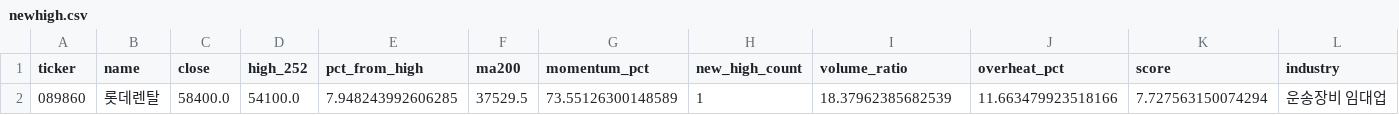
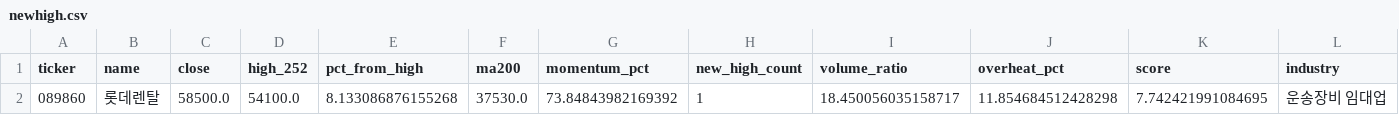
Before and after one commit to jiksooshin-dotcom/stock-scanner-reports, a CSV file: reports/assets/2026-11-06/newhigh.csv, drawn as a sheet.

```diff
--- a/reports/assets/2026-11-06/newhigh.csv
+++ b/reports/assets/2026-11-06/newhigh.csv
@@ -1,2 +1,2 @@
 ticker,name,close,high_252,pct_from_high,ma200,momentum_pct,new_high_count,volume_ratio,overheat_pct,score,industry
-089860,롯데렌탈,58400.0,54100.0,7.948243992606285,37529.5,73.55126300148589,1,18.37962385682539,11.663479923518166,7.727563150074294,운송장비 임대업
+089860,롯데렌탈,58500.0,54100.0,8.133086876155268,37530.0,73.84843982169392,1,18.450056035158717,11.854684512428298,7.742421991084695,운송장비 임대업
```
Also changed, not shown: reports/assets/2026-11-06/launchpad.csv, reports/assets/2026-11-06/weinstein.csv, 23 other files.
